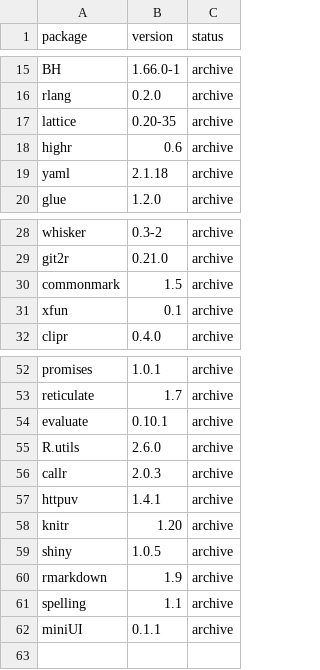
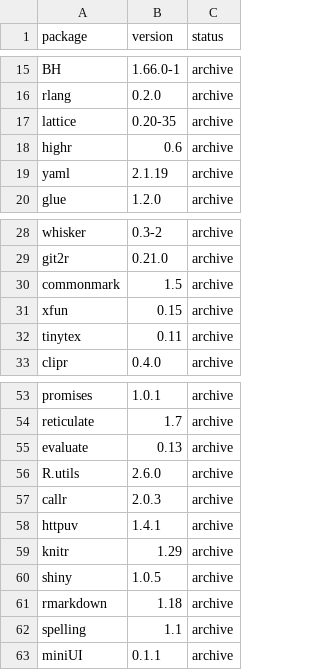
Before and after one commit to workflowr/workflowr-pkg-tests, a CSV file: data/legacy-package-versions.csv, drawn as a sheet; only a part is shown, gaps mark what is left out.

Commit message:
Bump minimum required package versions for legacy job

```diff
--- a/data/legacy-package-versions.csv
+++ b/data/legacy-package-versions.csv
@@ -18,3 +18,3 @@ lattice,0.20-35,archive
 highr,0.6,archive
-yaml,2.1.18,archive
+yaml,2.1.19,archive
 glue,1.2.0,archive
@@ -30,3 +30,4 @@ git2r,0.21.0,archive
 commonmark,1.5,archive
-xfun,0.1,archive
+xfun,0.15,archive
+tinytex,0.11,archive
 clipr,0.4.0,archive
@@ -53,3 +54,3 @@ promises,1.0.1,archive
 reticulate,1.7,archive
-evaluate,0.10.1,archive
+evaluate,0.13,archive
 R.utils,2.6.0,archive
@@ -57,5 +58,5 @@ callr,2.0.3,archive
 httpuv,1.4.1,archive
-knitr,1.20,archive
+knitr,1.29,archive
 shiny,1.0.5,archive
-rmarkdown,1.9,archive
+rmarkdown,1.18,archive
 spelling,1.1,archive
```
Also changed, not shown: 1 other file.
